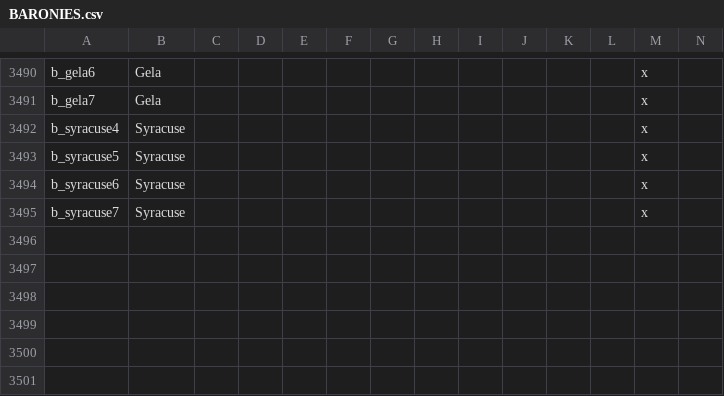
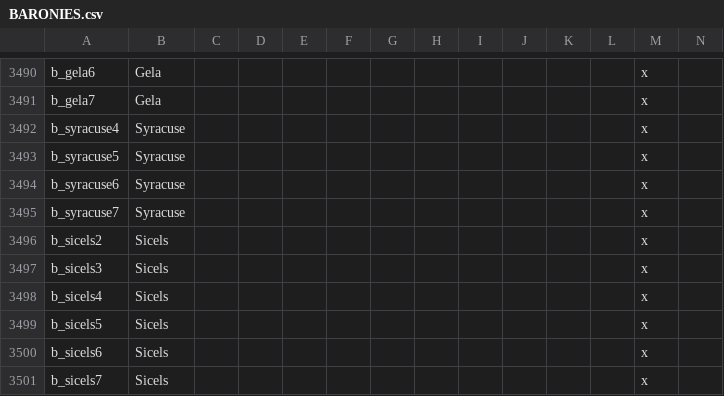
Before and after one commit to swf541/Iron-Age-Terrarum-Antiqua, a CSV file: Iron Age Terrarum Antiqua/localisation/BARONIES.csv, drawn as a sheet; only a part is shown, gaps mark what is left out; rows hold the shown columns only; the diff names each change by its address in the sheet, - before the commit and + after, or states it on an @@ line.

```diff
--- a/Iron Age Terrarum Antiqua/localisation/BARONIES.csv
+++ b/Iron Age Terrarum Antiqua/localisation/BARONIES.csv
+row 3496: b_sicels2 | Sicels |  |  |  |  |  |  |  |  |  |  | x
+row 3497: b_sicels3 | Sicels |  |  |  |  |  |  |  |  |  |  | x
+row 3498: b_sicels4 | Sicels |  |  |  |  |  |  |  |  |  |  | x
+row 3499: b_sicels5 | Sicels |  |  |  |  |  |  |  |  |  |  | x
+row 3500: b_sicels6 | Sicels |  |  |  |  |  |  |  |  |  |  | x
+row 3501: b_sicels7 | Sicels |  |  |  |  |  |  |  |  |  |  | x
```
Also changed, not shown: 6 other files.
